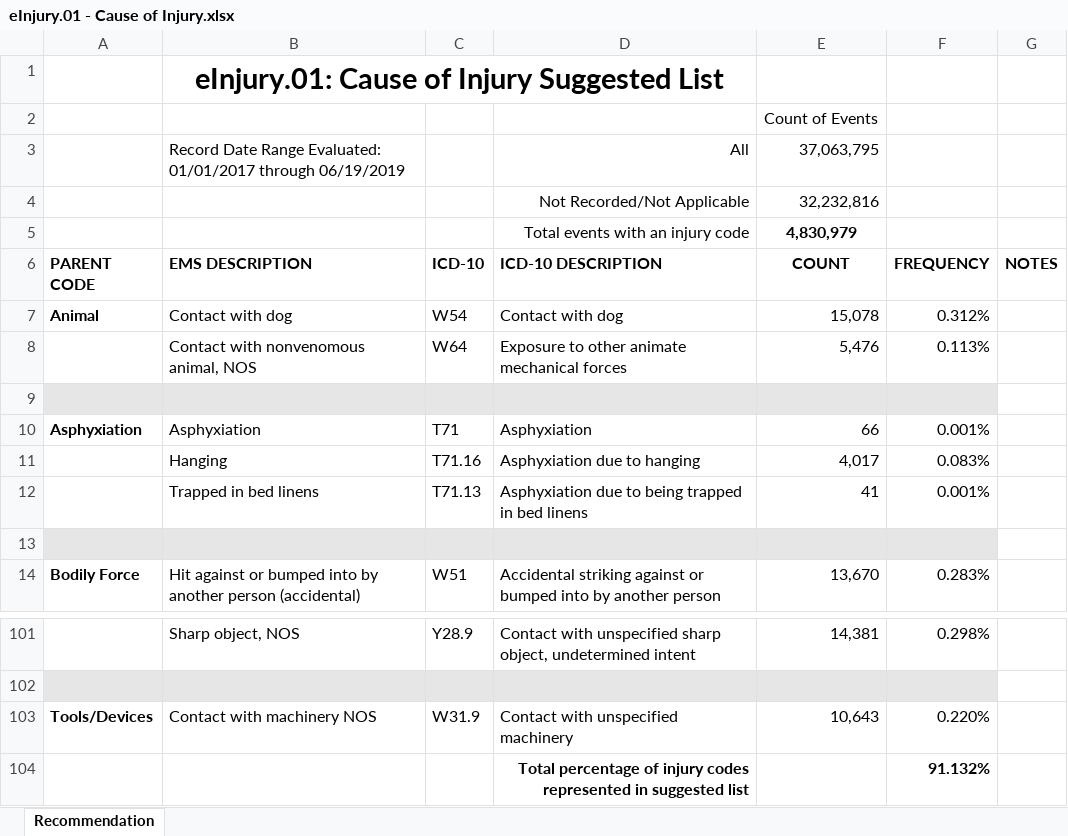
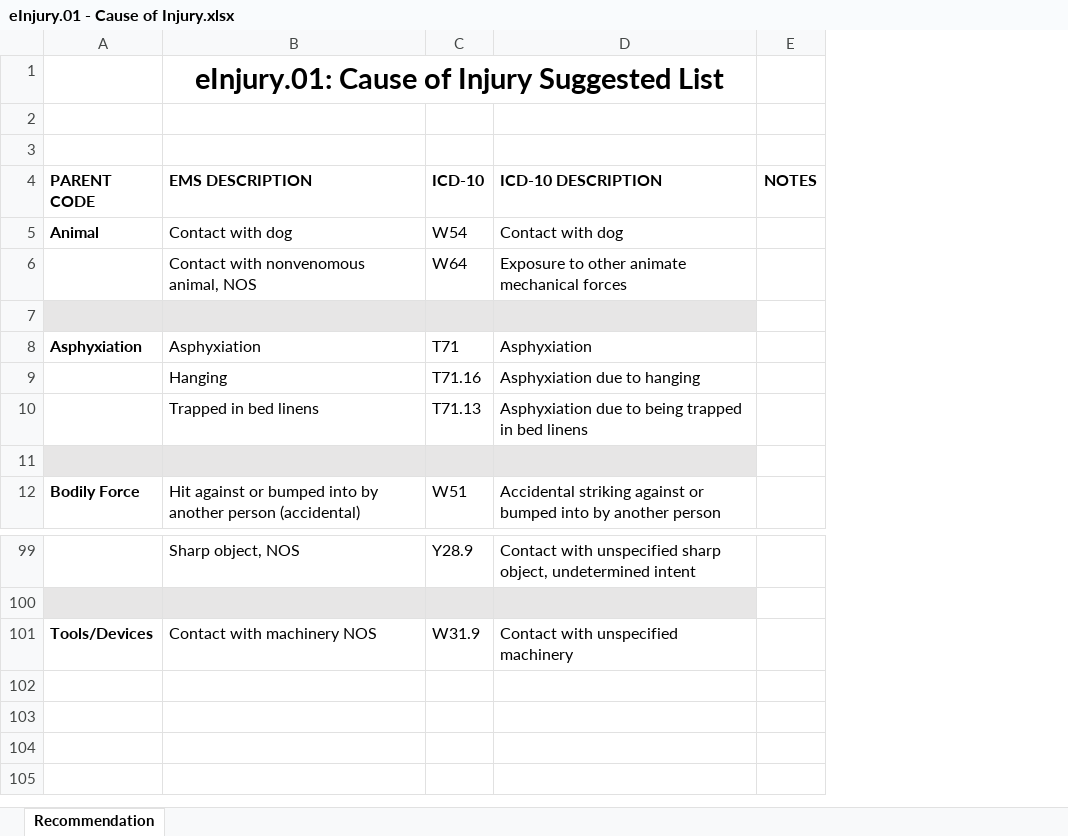
Before and after one commit to peakresponse/nemsis_public, an Excel workbook: SuggestedLists/eInjury.01 - Cause of Injury.xlsx, sheet Recommendation, drawn as a sheet; only a part is shown, gaps mark what is left out; values as stored, in another font and other column widths than the file's, no borders; removed rows and columns are numbered as before the commit, all else as after; the diff names each change by its address in the sheet, - before the commit and + after, or states it on an @@ line.

```diff
--- a/SuggestedLists/eInjury.01 - Cause of Injury.xlsx (sheet Recommendation)
+++ b/SuggestedLists/eInjury.01 - Cause of Injury.xlsx (sheet Recommendation)
-column E (COUNT), rows 2-3: Count of Events | 37,063,795; rows 7-14: 15,078 | 5,476 |  | 66 | 4,017 | 41 |  | 13,670; rows 101-103: 14,381 |  | 10,643
-column F (FREQUENCY), rows 7-14: 0.312% | 0.113% |  | 0.001% | 0.083% | 0.001% |  | 0.283%; rows 101-103: 0.298% |  | 0.220%
-row 3:  | Record Date Range Evaluated: 01/01/2017 through 06/19/2019 |  | All | 37,063,795
+row 3: (empty)
-row 4:  |  |  | Not Recorded/Not Applicable | 32,232,816
-row 5:  |  |  | Total events with an injury code | 4,830,979
-row 104:  |  |  | Total percentage of injury codes represented in suggested list |  | 91.132%
```
Also changed, not shown: SuggestedLists/eMedications.03, dConfiguration.04, and dConfiguration.09 - Medications.xlsx, SuggestedLists/eProcedures.03, dConfiguration.03, dConfiguration.07 - Procedures.xlsx, 3 other files.
